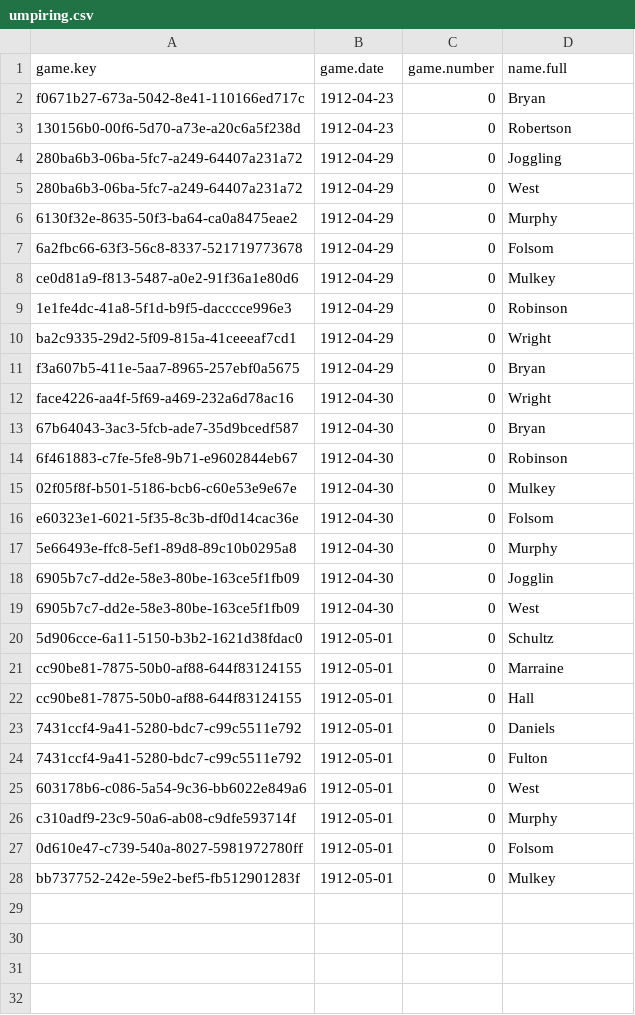
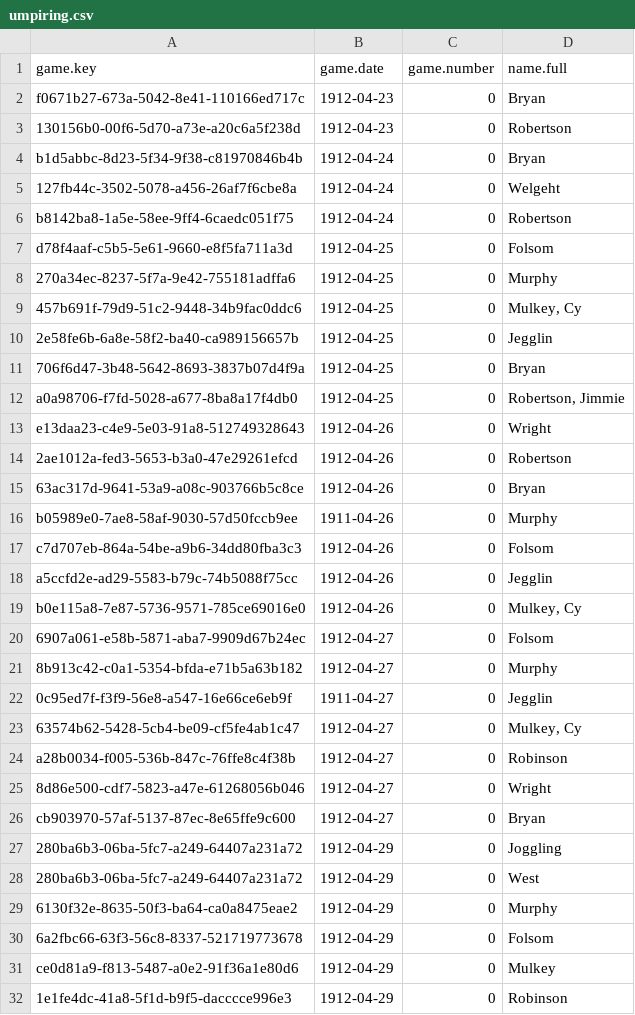
Before and after one commit to jackmo77/boxscores, a CSV file: processed/1912/1912-DMN/umpiring.csv, drawn as a sheet; only a part is shown; the shorter side is filled out with more unchanged rows.

```diff
--- a/processed/1912/1912-DMN/umpiring.csv
+++ b/processed/1912/1912-DMN/umpiring.csv
@@ -3,2 +3,25 @@ f0671b27-673a-5042-8e41-110166ed717c,1912-04-23,0,Bryan
 130156b0-00f6-5d70-a73e-a20c6a5f238d,1912-04-23,0,Robertson
+b1d5abbc-8d23-5f34-9f38-c81970846b4b,1912-04-24,0,Bryan
+127fb44c-3502-5078-a456-26af7f6cbe8a,1912-04-24,0,Welgeht
+b8142ba8-1a5e-58ee-9ff4-6caedc051f75,1912-04-24,0,Robertson
+d78f4aaf-c5b5-5e61-9660-e8f5fa711a3d,1912-04-25,0,Folsom
+270a34ec-8237-5f7a-9e42-755181adffa6,1912-04-25,0,Murphy
+457b691f-79d9-51c2-9448-34b9fac0ddc6,1912-04-25,0,"Mulkey, Cy"
+2e58fe6b-6a8e-58f2-ba40-ca989156657b,1912-04-25,0,Jegglin
+706f6d47-3b48-5642-8693-3837b07d4f9a,1912-04-25,0,Bryan
+a0a98706-f7fd-5028-a677-8ba8a17f4db0,1912-04-25,0,"Robertson, Jimmie"
+e13daa23-c4e9-5e03-91a8-512749328643,1912-04-26,0,Wright
+2ae1012a-fed3-5653-b3a0-47e29261efcd,1912-04-26,0,Robertson
+63ac317d-9641-53a9-a08c-903766b5c8ce,1912-04-26,0,Bryan
+b05989e0-7ae8-58af-9030-57d50fccb9ee,1911-04-26,0,Murphy
+c7d707eb-864a-54be-a9b6-34dd80fba3c3,1912-04-26,0,Folsom
+a5ccfd2e-ad29-5583-b79c-74b5088f75cc,1912-04-26,0,Jegglin
+b0e115a8-7e87-5736-9571-785ce69016e0,1912-04-26,0,"Mulkey, Cy"
+6907a061-e58b-5871-aba7-9909d67b24ec,1912-04-27,0,Folsom
+8b913c42-c0a1-5354-bfda-e71b5a63b182,1912-04-27,0,Murphy
+0c95ed7f-f3f9-56e8-a547-16e66ce6eb9f,1911-04-27,0,Jegglin
+63574b62-5428-5cb4-be09-cf5fe4ab1c47,1912-04-27,0,"Mulkey, Cy"
+a28b0034-f005-536b-847c-76ffe8c4f38b,1912-04-27,0,Robinson
+8d86e500-cdf7-5823-a47e-61268056b046,1912-04-27,0,Wright
+cb903970-57af-5137-87ec-8e65ffe9c600,1912-04-27,0,Bryan
 280ba6b3-06ba-5fc7-a249-64407a231a72,1912-04-29,0,Joggling
```
Also changed, not shown: processed/1912/1912-DMN/games.csv, 3 other files.
